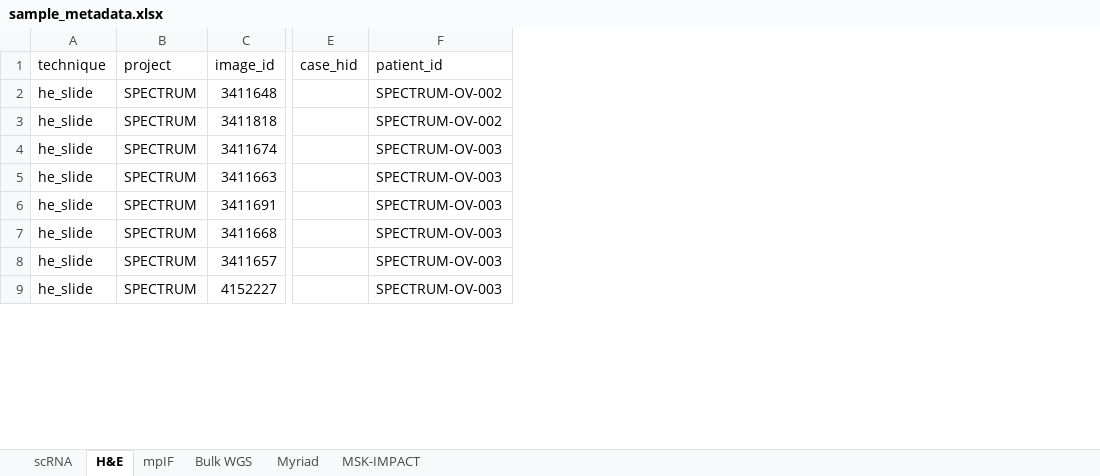
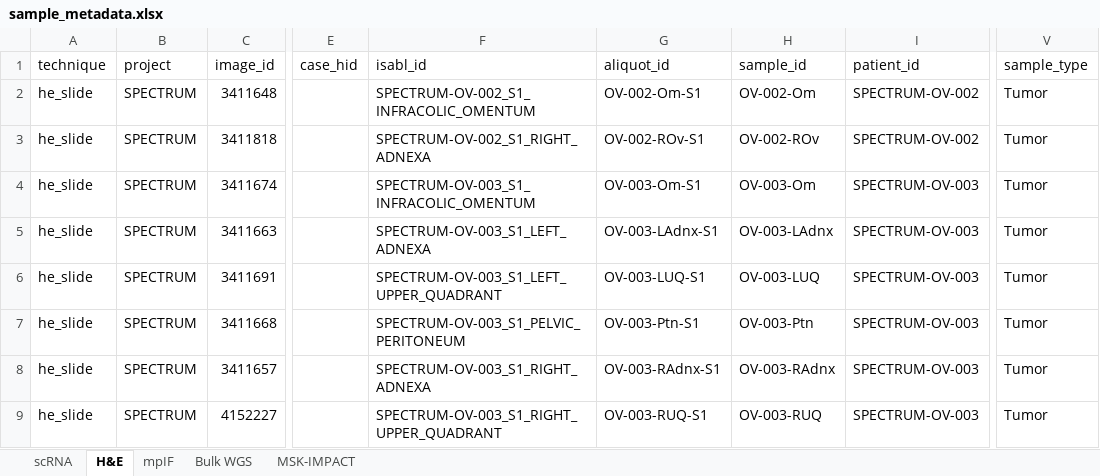
Before and after one commit to shahcompbio/spectrum-tme, an Excel workbook: tables/sample_metadata.xlsx, sheet H&E, drawn as a sheet; only a part is shown, gaps mark what is left out; values as stored, in another font and other column widths than the file's, no borders; the diff covers the shown part only; the diff names each change by its address in the sheet, - before the commit and + after, or states it on an @@ line.

Commit message:
Update sample metadata table to include only 42 patients in the freeze and exclude Myriad samples

```diff
--- a/tables/sample_metadata.xlsx (sheet H&E)
+++ b/tables/sample_metadata.xlsx (sheet H&E)
-sheet tab: Myriad
+column F (isabl_id), rows 2-9: SPECTRUM-OV-002_S1_INFRACOLIC_OMENTUM | SPECTRUM-OV-002_S1_RIGHT_ADNEXA | SPECTRUM-OV-003_S1_INFRACOLIC_OMENTUM | SPECTRUM-OV-003_S1_LEFT_ADNEXA | SPECTRUM-OV-003_S1_LEFT_UPPER_QUADRANT | SPECTRUM-OV-003_S1_PELVIC_PERITONEUM | SPECTRUM-OV-003_S1_RIGHT_ADNEXA | SPECTRUM-OV-003_S1_RIGHT_UPPER_QUADRANT
+column G (aliquot_id), rows 2-9: OV-002-Om-S1 | OV-002-ROv-S1 | OV-003-Om-S1 | OV-003-LAdnx-S1 | OV-003-LUQ-S1 | OV-003-Ptn-S1 | OV-003-RAdnx-S1 | OV-003-RUQ-S1
+column H (sample_id), rows 2-9: OV-002-Om | OV-002-ROv | OV-003-Om | OV-003-LAdnx | OV-003-LUQ | OV-003-Ptn | OV-003-RAdnx | OV-003-RUQ
+column V (sample_type), rows 2-9: all Tumor
```
Also changed, not shown: 1 removed row and 6 edited cells elsewhere in this sheet, sheet MSK-IMPACT, sheet Bulk WGS, sheet mpIF, sheet scRNA.
